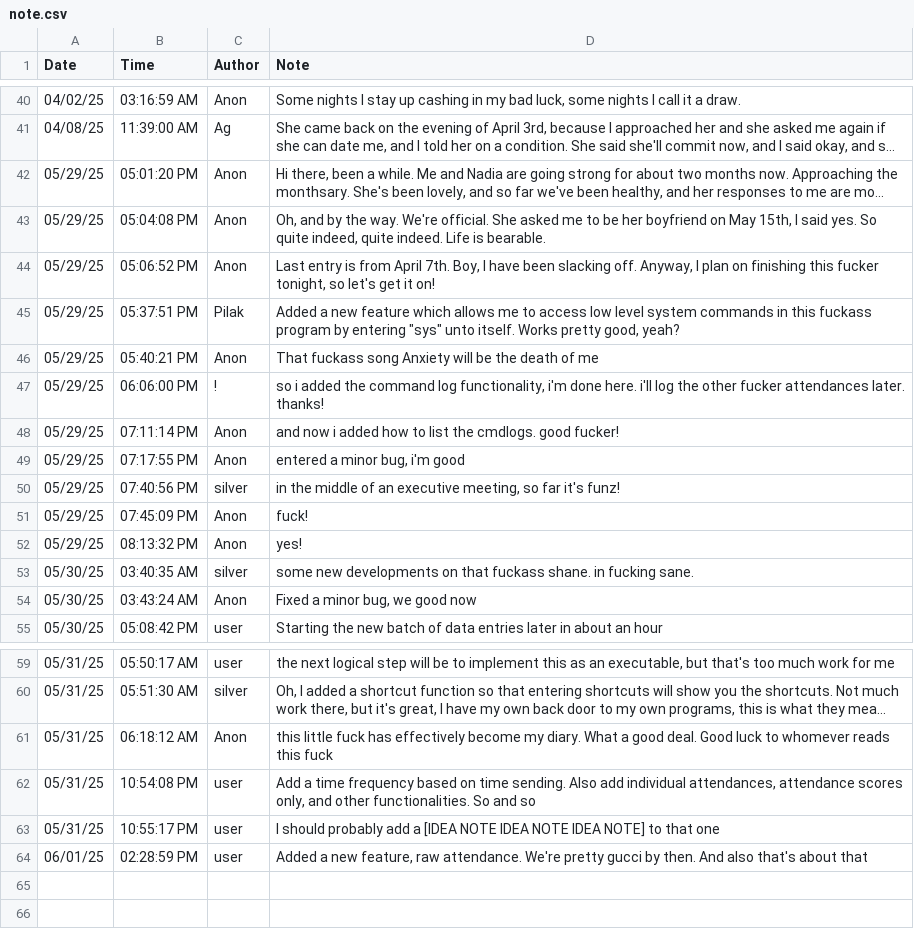
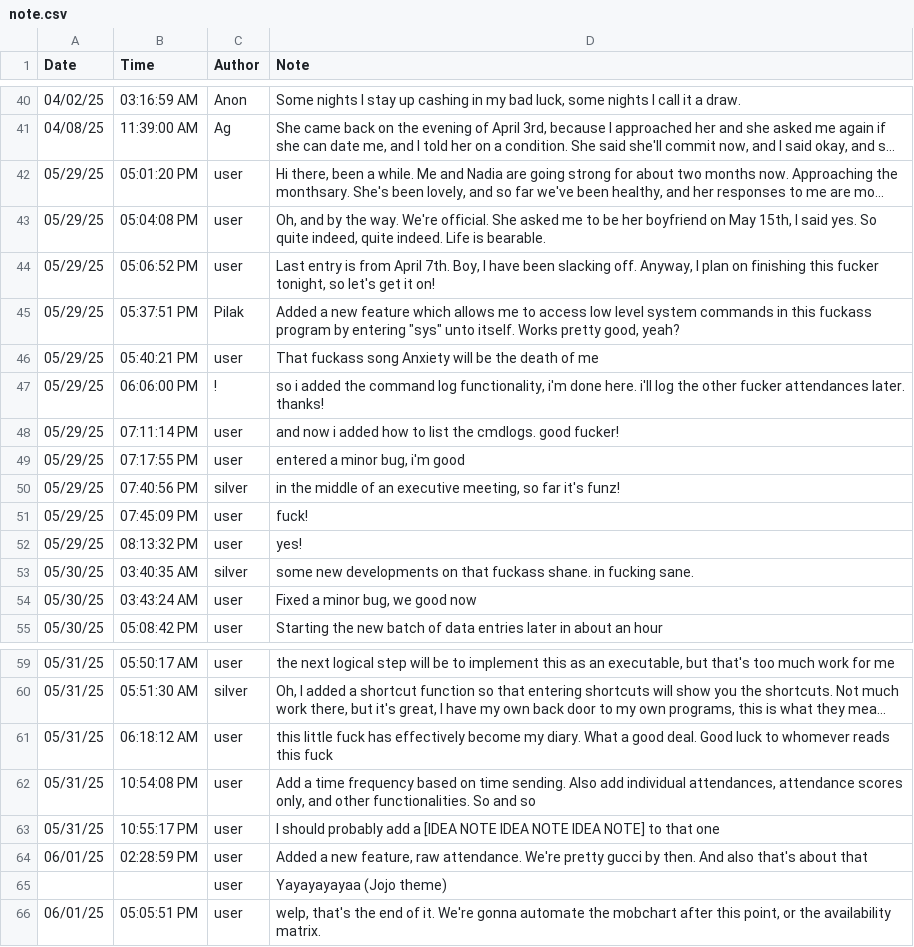
Before and after one commit to silvernuke911/Tambay-Tracker, a CSV file: TambayTracker2.0/notes/note.csv, drawn as a sheet; only a part is shown, gaps mark what is left out; long unchanged cells end in …; the diff names each change by its address in the sheet, - before the commit and + after, or states it on an @@ line.

```diff
--- a/TambayTracker2.0/notes/note.csv
+++ b/TambayTracker2.0/notes/note.csv
-C42:C44 (Author): Anon
+C42:C44 (Author): user
-C46 (Author): Anon
+C46 (Author): user
-C48:C49 (Author): Anon
+C48:C49 (Author): user
-C51:C52 (Author): Anon
+C51:C52 (Author): user
-C54 (Author): Anon
+C54 (Author): user
-C61 (Author): Anon
+C61 (Author): user
+row 65:  |  | user | Yayayayayaa (Jojo theme)
+row 66: 06/01/25 | 05:05:51 PM | user | welp, that's the end of it. We're gonna automate the mobchart after this point, or the availability matrix.
```
Also changed, not shown: AutoMobChart1.0/logs/cmdlogs.csv, 14 other files.
